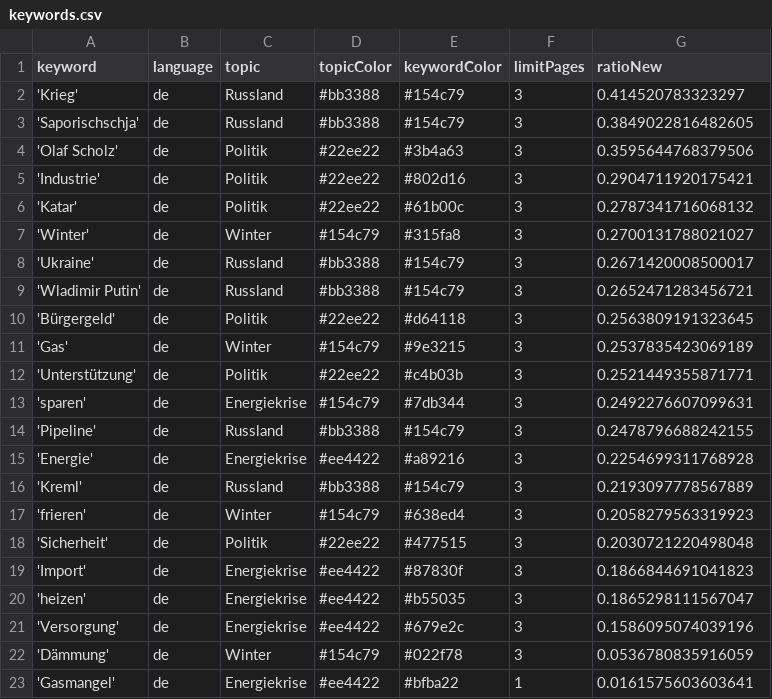
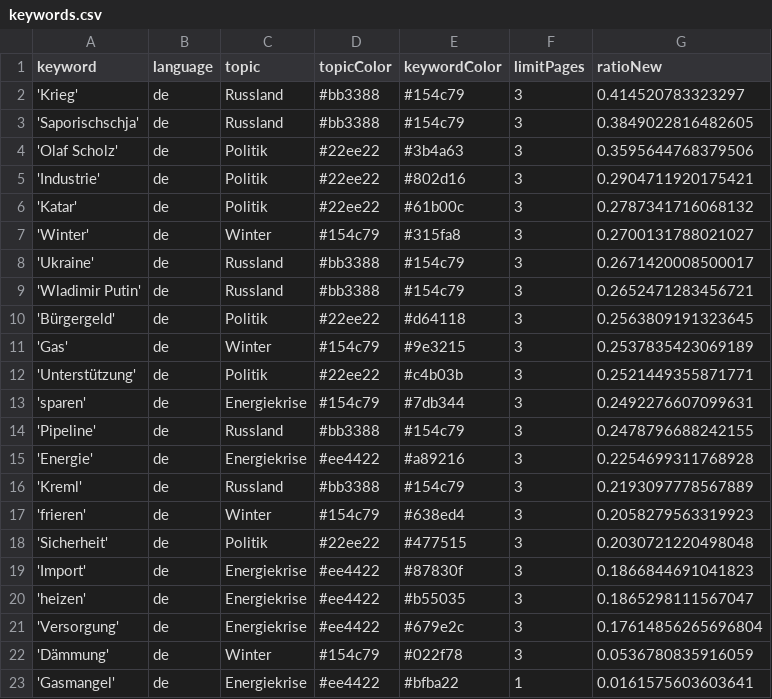
Before and after one commit to celiapi-news/winterIsComing2, a CSV file: keywords.csv, drawn as a sheet.

```diff
--- a/keywords.csv
+++ b/keywords.csv
@@ -20,3 +20,3 @@ keyword,language,topic,topicColor,keywordColor,limitPages,ratioNew
 'heizen',de,Energiekrise,#ee4422,#b55035,3,0.1865298111567047
-'Versorgung',de,Energiekrise,#ee4422,#679e2c,3,0.1586095074039196
+'Versorgung',de,Energiekrise,#ee4422,#679e2c,3,0.17614856265696804
 'Dämmung',de,Winter,#154c79,#022f78,3,0.0536780835916059
```
Also changed, not shown: 1 other file.
